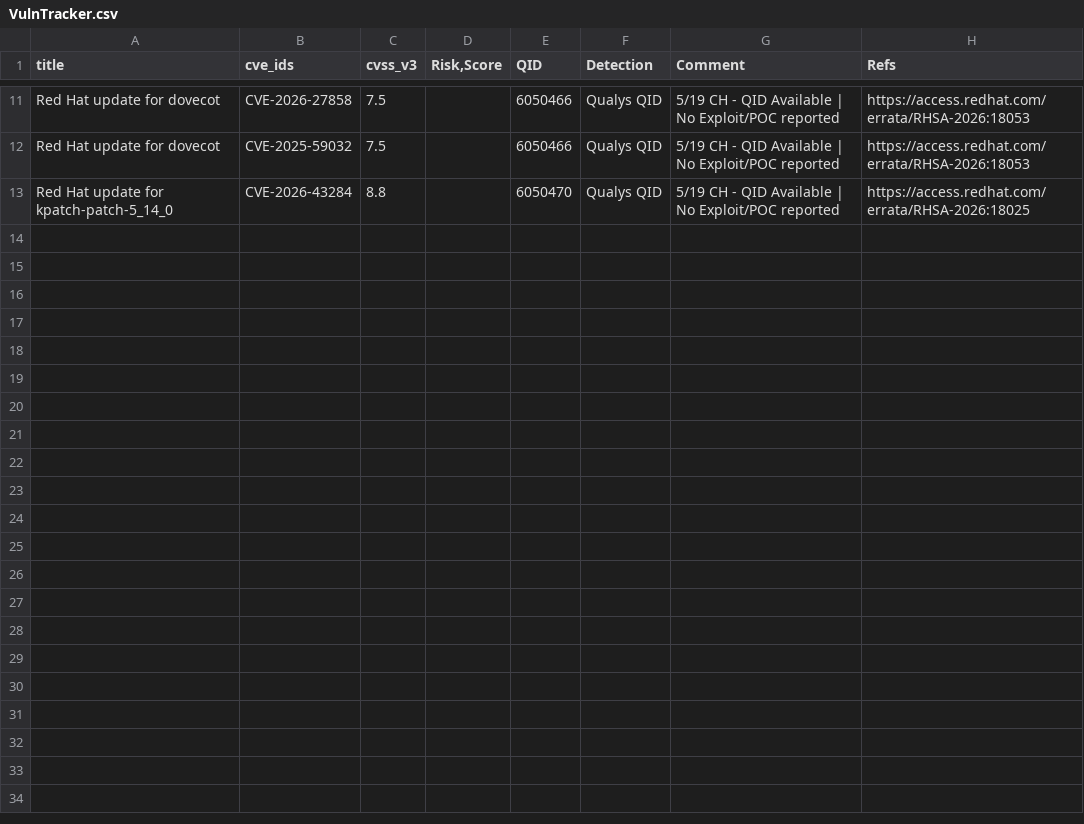
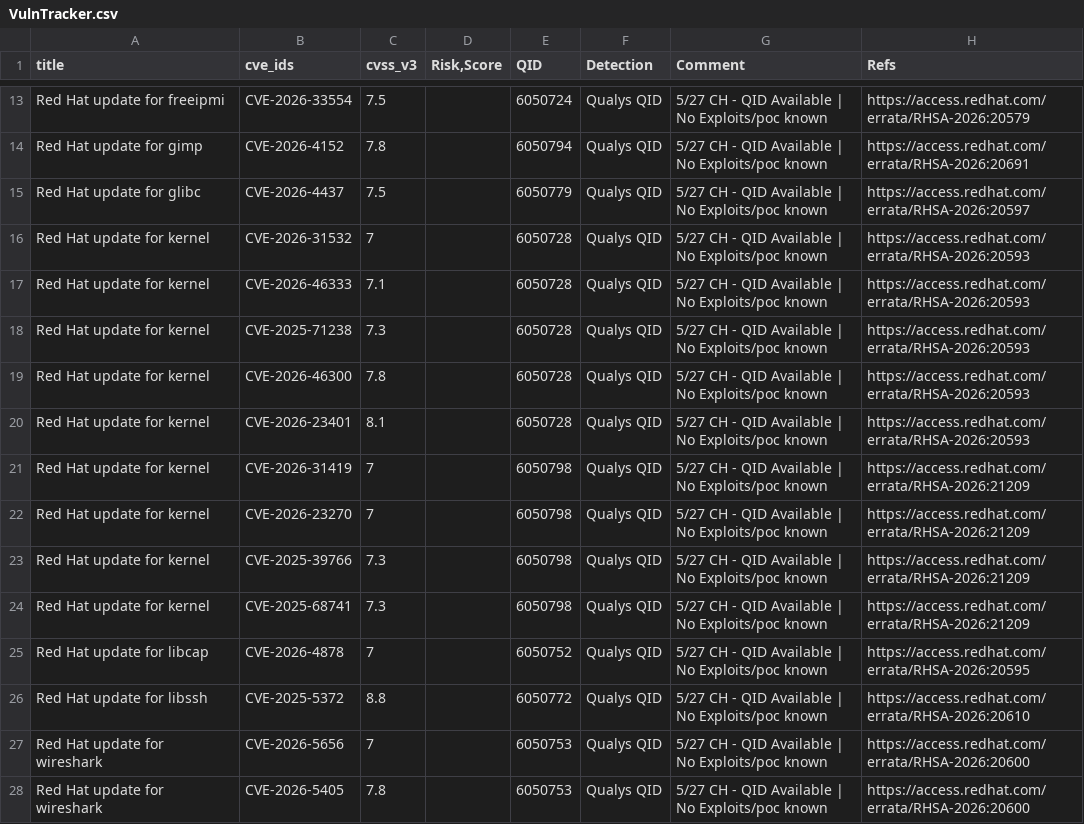
Before and after one commit to SimminsVuln/temprepo, a CSV file: VulnTracker.csv, drawn as a sheet; only a part is shown, gaps mark what is left out; addresses are those after the commit; the diff covers the shown part only; the diff names each change by its address in the sheet, - before the commit and + after, or states it on an @@ line.

Commit message:
Add files via upload

```diff
--- a/VulnTracker.csv
+++ b/VulnTracker.csv
-A13 (title): Red Hat update for dovecot
+A13 (title): Red Hat update for freeipmi
-B13 (cve_ids): CVE-2026-27858
+B13 (cve_ids): CVE-2026-33554
-E13 (QID): 6050466
+E13 (QID): 6050724
-G13 (Comment): 5/19 CH - QID Available | No Exploit/POC reported
+G13 (Comment): 5/27 CH - QID Available | No Exploits/poc known
-H13 (Refs): https://access.redhat.com/errata/RHSA-2026:18053
+H13 (Refs): https://access.redhat.com/errata/RHSA-2026:20579
+row 14: Red Hat update for gimp | CVE-2026-4152 | 7.8 |  | 6050794 | Qualys QID | 5/27 CH - QID Available | No Exploits/poc known | https://access.redhat.com/errata/RHSA-2026:20691
-A15 (title): Red Hat update for dovecot
+A15 (title): Red Hat update for glibc
-B15 (cve_ids): CVE-2025-59032
+B15 (cve_ids): CVE-2026-4437
-E15 (QID): 6050466
+E15 (QID): 6050779
-G15 (Comment): 5/19 CH - QID Available | No Exploit/POC reported
+G15 (Comment): 5/27 CH - QID Available | No Exploits/poc known
-H15 (Refs): https://access.redhat.com/errata/RHSA-2026:18053
+H15 (Refs): https://access.redhat.com/errata/RHSA-2026:20597
+row 16: Red Hat update for kernel | CVE-2026-31532 | 7 |  | 6050728 | Qualys QID | 5/27 CH - QID Available | No Exploits/poc known | https://access.redhat.com/errata/RHSA-2026:20593
+row 17: Red Hat update for kernel | CVE-2026-46333 | 7.1 |  | 6050728 | Qualys QID | 5/27 CH - QID Available | No Exploits/poc known | https://access.redhat.com/errata/RHSA-2026:20593
+row 18: Red Hat update for kernel | CVE-2025-71238 | 7.3 |  | 6050728 | Qualys QID | 5/27 CH - QID Available | No Exploits/poc known | https://access.redhat.com/errata/RHSA-2026:20593
+row 19: Red Hat update for kernel | CVE-2026-46300 | 7.8 |  | 6050728 | Qualys QID | 5/27 CH - QID Available | No Exploits/poc known | https://access.redhat.com/errata/RHSA-2026:20593
+row 20: Red Hat update for kernel | CVE-2026-23401 | 8.1 |  | 6050728 | Qualys QID | 5/27 CH - QID Available | No Exploits/poc known | https://access.redhat.com/errata/RHSA-2026:20593
+row 21: Red Hat update for kernel | CVE-2026-31419 | 7 |  | 6050798 | Qualys QID | 5/27 CH - QID Available | No Exploits/poc known | https://access.redhat.com/errata/RHSA-2026:21209
+row 22: Red Hat update for kernel | CVE-2026-23270 | 7 |  | 6050798 | Qualys QID | 5/27 CH - QID Available | No Exploits/poc known | https://access.redhat.com/errata/RHSA-2026:21209
+row 23: Red Hat update for kernel | CVE-2025-39766 | 7.3 |  | 6050798 | Qualys QID | 5/27 CH - QID Available | No Exploits/poc known | https://access.redhat.com/errata/RHSA-2026:21209
+row 24: Red Hat update for kernel | CVE-2025-68741 | 7.3 |  | 6050798 | Qualys QID | 5/27 CH - QID Available | No Exploits/poc known | https://access.redhat.com/errata/RHSA-2026:21209
+row 25: Red Hat update for libcap | CVE-2026-4878 | 7 |  | 6050752 | Qualys QID | 5/27 CH - QID Available | No Exploits/poc known | https://access.redhat.com/errata/RHSA-2026:20595
-A26 (title): Red Hat update for kpatch-patch-5_14_0
+A26 (title): Red Hat update for libssh
-B26 (cve_ids): CVE-2026-43284
+B26 (cve_ids): CVE-2025-5372
-E26 (QID): 6050470
+E26 (QID): 6050772
-G26 (Comment): 5/19 CH - QID Available | No Exploit/POC reported
+G26 (Comment): 5/27 CH - QID Available | No Exploits/poc known
-H26 (Refs): https://access.redhat.com/errata/RHSA-2026:18025
+H26 (Refs): https://access.redhat.com/errata/RHSA-2026:20610
+row 27: Red Hat update for wireshark | CVE-2026-5656 | 7 |  | 6050753 | Qualys QID | 5/27 CH - QID Available | No Exploits/poc known | https://access.redhat.com/errata/RHSA-2026:20600
+row 28: Red Hat update for wireshark | CVE-2026-5405 | 7.8 |  | 6050753 | Qualys QID | 5/27 CH - QID Available | No Exploits/poc known | https://access.redhat.com/errata/RHSA-2026:20600
```
Also changed, not shown: 5 added rows, 3 removed rows and 30 edited cells elsewhere in this file.
